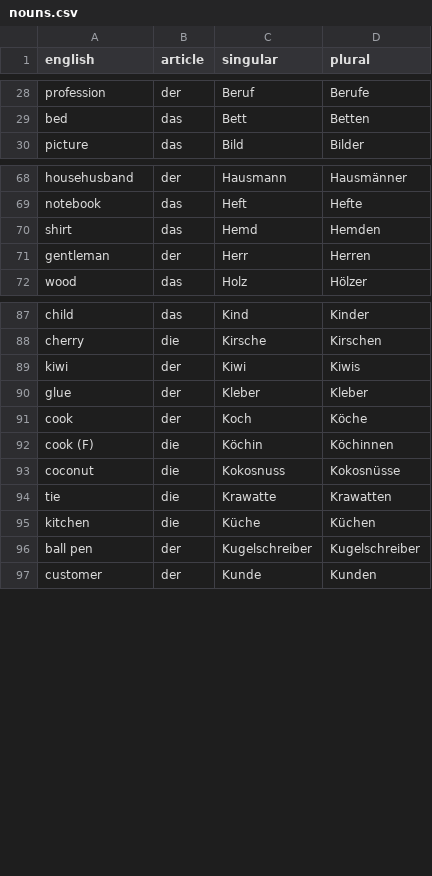
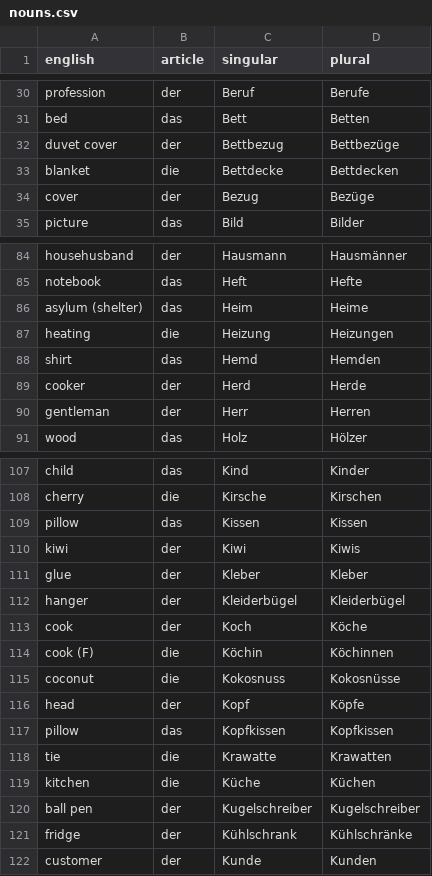
Before and after one commit to albertattard/practice-deutsch, a CSV file: nouns.csv, drawn as a sheet; only a part is shown, gaps mark what is left out; the diff covers the shown part only.

```diff
--- a/nouns.csv
+++ b/nouns.csv
@@ -29,2 +31,5 @@ profession,der,Beruf,Berufe
 bed,das,Bett,Betten
+duvet cover,der,Bettbezug,Bettbezüge
+blanket,die,Bettdecke,Bettdecken
+cover,der,Bezug,Bezüge
 picture,das,Bild,Bilder
@@ -69,3 +85,6 @@ househusband,der,Hausmann,Hausmänner
 notebook,das,Heft,Hefte
+asylum (shelter),das,Heim,Heime
+heating,die,Heizung,Heizungen
 shirt,das,Hemd,Hemden
+cooker,der,Herd,Herde
 gentleman,der,Herr,Herren
@@ -88,4 +108,6 @@ child,das,Kind,Kinder
 cherry,die,Kirsche,Kirschen
+pillow,das,Kissen,Kissen
 kiwi,der,Kiwi,Kiwis
 glue,der,Kleber,Kleber
+hanger,der,Kleiderbügel,Kleiderbügel
 cook,der,Koch,Köche
@@ -93,2 +115,4 @@ cook (F),die,Köchin,Köchinnen
 coconut,die,Kokosnuss,Kokosnüsse
+head,der,Kopf,Köpfe
+pillow,das,Kopfkissen,Kopfkissen
 tie,die,Krawatte,Krawatten
@@ -96,2 +120,3 @@ kitchen,die,Küche,Küchen
 ball pen,der,Kugelschreiber,Kugelschreiber
+fridge,der,Kühlschrank,Kühlschränke
 customer,der,Kunde,Kunden
```
Also changed, not shown: 24 added rows and 1 removed row elsewhere in this file, 18 other files.
